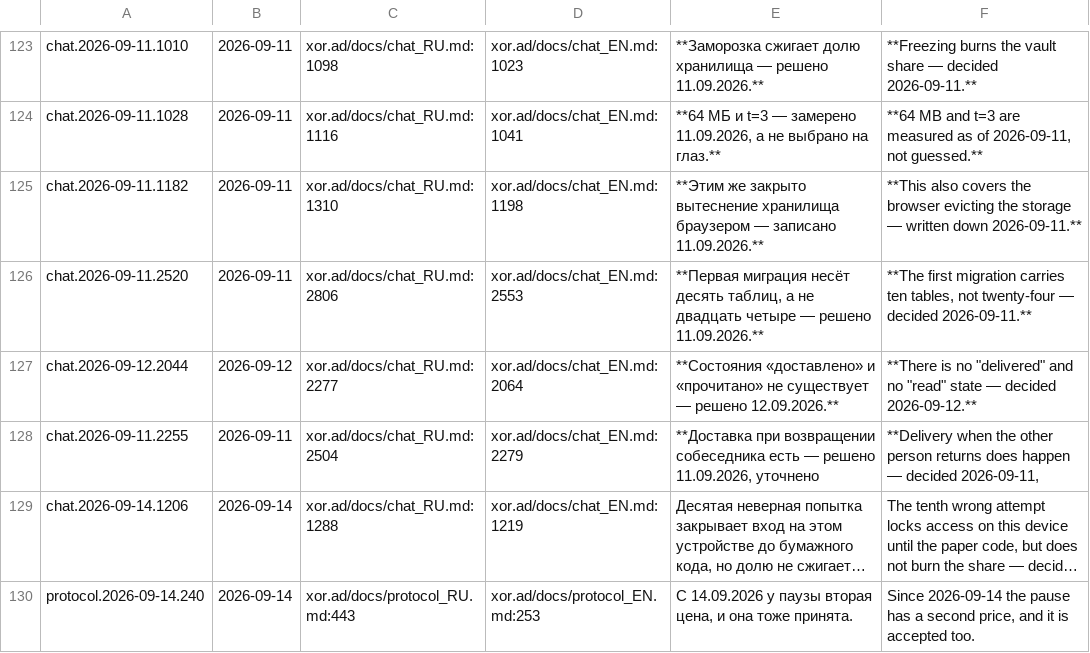
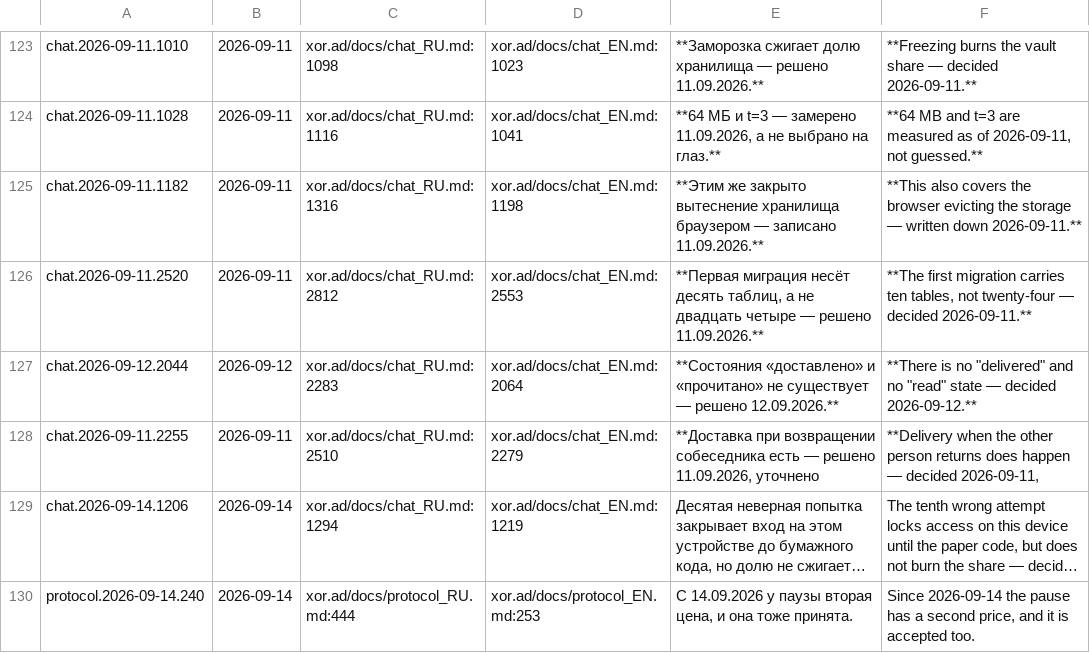
Before and after one commit to panov-id/xor.ad, a TSV file: docs/facts/decisions.tsv, drawn as a sheet; only a part is shown, gaps mark what is left out; long unchanged cells end in …; the diff covers the shown part only; the diff names each change by its address in the sheet, - before the commit and + after, or states it on an @@ line.

```diff
--- a/docs/facts/decisions.tsv
+++ b/docs/facts/decisions.tsv
-C125: xor.ad/docs/chat_RU.md:1310
+C125: xor.ad/docs/chat_RU.md:1316
-C126: xor.ad/docs/chat_RU.md:2806
+C126: xor.ad/docs/chat_RU.md:2812
-C127: xor.ad/docs/chat_RU.md:2277
+C127: xor.ad/docs/chat_RU.md:2283
-C128: xor.ad/docs/chat_RU.md:2504
+C128: xor.ad/docs/chat_RU.md:2510
-C129: xor.ad/docs/chat_RU.md:1288
+C129: xor.ad/docs/chat_RU.md:1294
-C130: xor.ad/docs/protocol_RU.md:443
+C130: xor.ad/docs/protocol_RU.md:444
```
Also changed, not shown: 22 edited cells elsewhere in this file, docs/facts/noise-numbers.tsv, docs/facts/open.tsv, 13 other files.
